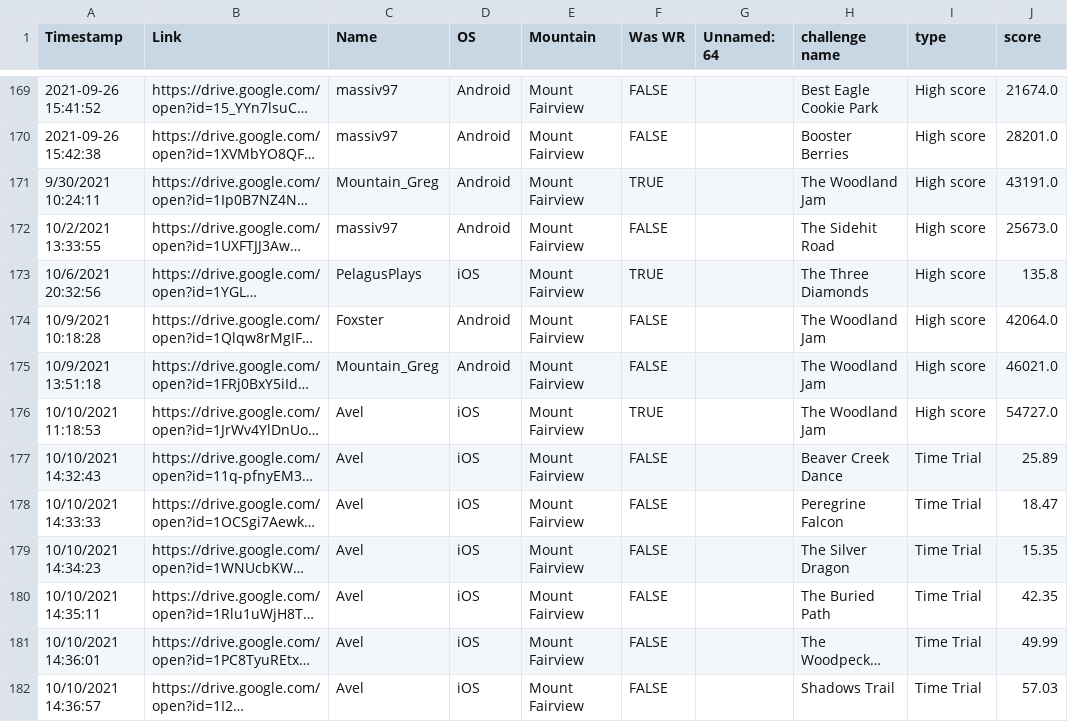
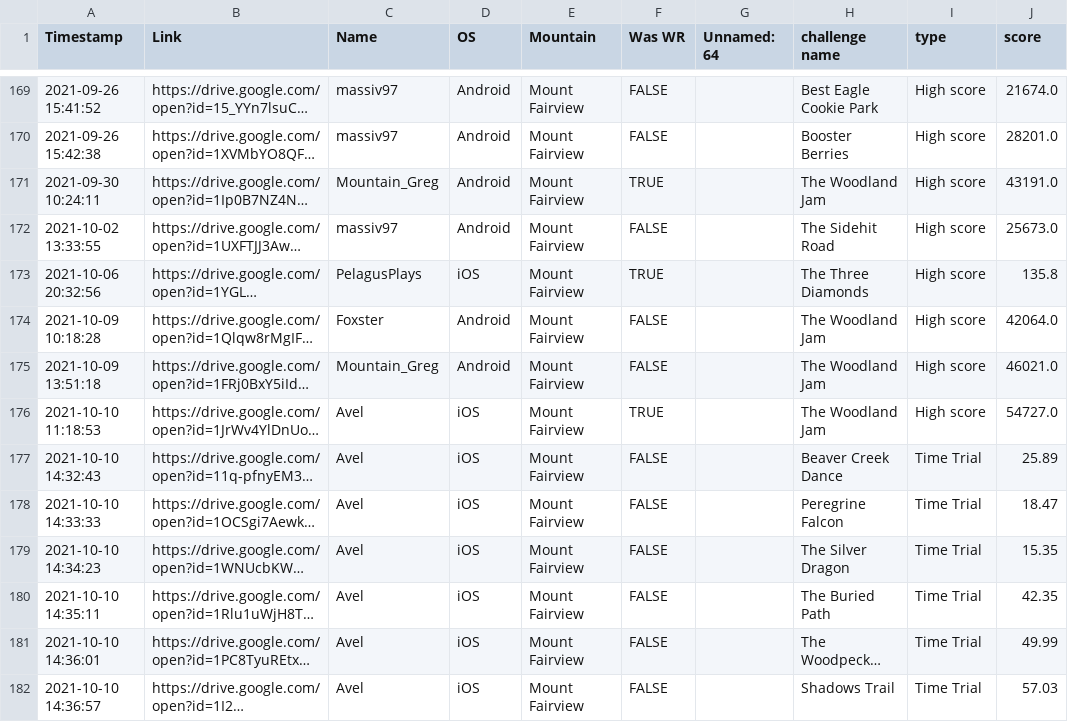
Before and after one commit to hschindele/gmaapp, a CSV file: data/mount fairview.csv, drawn as a sheet; only a part is shown, gaps mark what is left out; long unchanged cells end in …; the diff covers the shown part only; the diff names each change by its address in the sheet, - before the commit and + after, or states it on an @@ line.

```diff
--- a/data/mount fairview.csv
+++ b/data/mount fairview.csv
-A171 (Timestamp): 9/30/2021 10:24:11
+A171 (Timestamp): 2021-09-30 10:24:11
-A172 (Timestamp): 10/2/2021 13:33:55
+A172 (Timestamp): 2021-10-02 13:33:55
-A173 (Timestamp): 10/6/2021 20:32:56
+A173 (Timestamp): 2021-10-06 20:32:56
-A174 (Timestamp): 10/9/2021 10:18:28
+A174 (Timestamp): 2021-10-09 10:18:28
-A175 (Timestamp): 10/9/2021 13:51:18
+A175 (Timestamp): 2021-10-09 13:51:18
-A176 (Timestamp): 10/10/2021 11:18:53
+A176 (Timestamp): 2021-10-10 11:18:53
-A177 (Timestamp): 10/10/2021 14:32:43
+A177 (Timestamp): 2021-10-10 14:32:43
-A178 (Timestamp): 10/10/2021 14:33:33
+A178 (Timestamp): 2021-10-10 14:33:33
-A179 (Timestamp): 10/10/2021 14:34:23
+A179 (Timestamp): 2021-10-10 14:34:23
-A180 (Timestamp): 10/10/2021 14:35:11
+A180 (Timestamp): 2021-10-10 14:35:11
-A181 (Timestamp): 10/10/2021 14:36:01
+A181 (Timestamp): 2021-10-10 14:36:01
-A182 (Timestamp): 10/10/2021 14:36:57
+A182 (Timestamp): 2021-10-10 14:36:57
```
Also changed, not shown: 5 added rows and 6 edited cells elsewhere in this file, data/allpbs.csv, data/gmaraw.csv, 28 other files.
